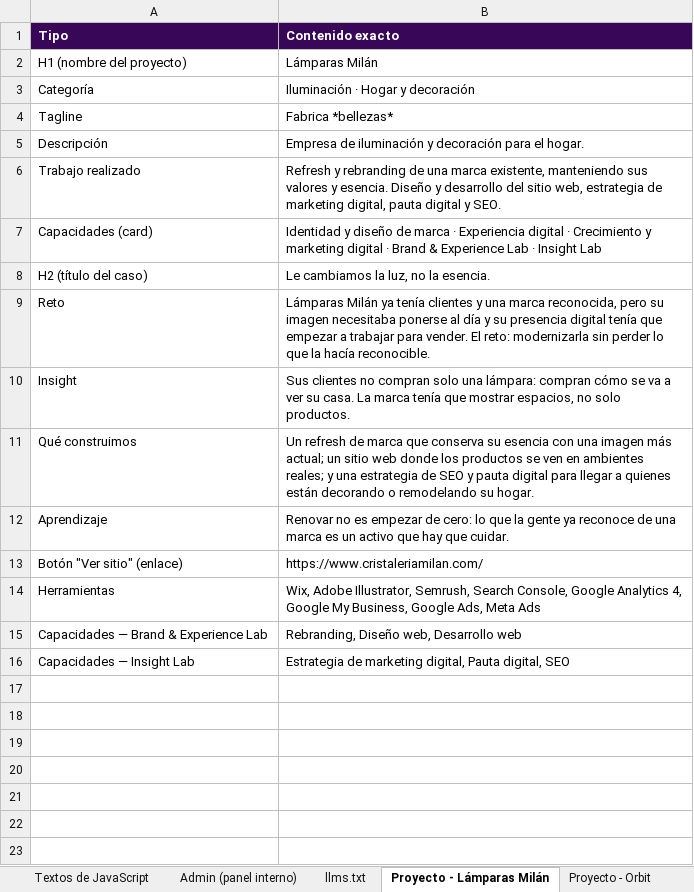
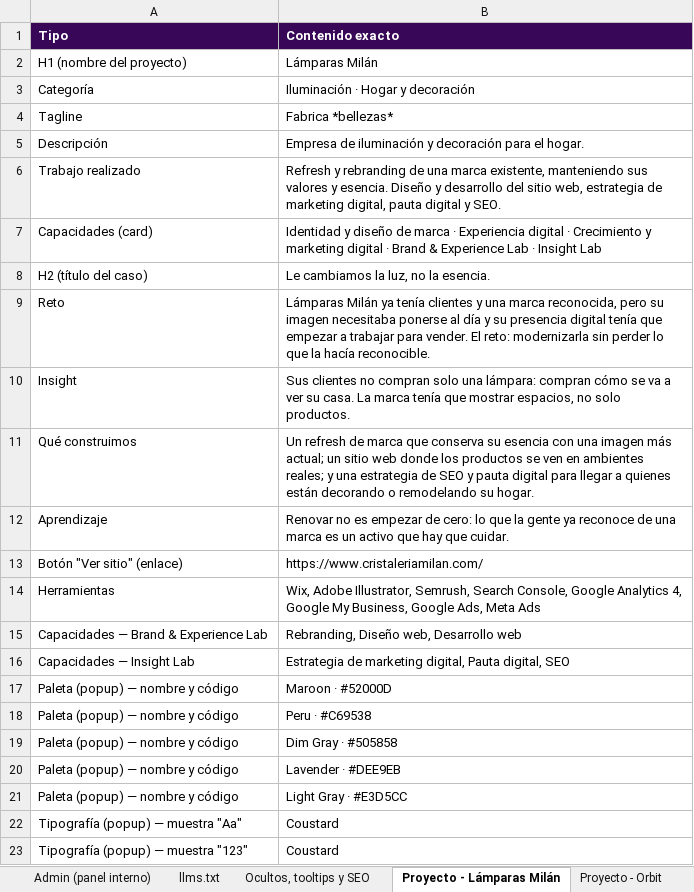
Before and after one commit to workshop-of-wonders/wow-landing, an Excel workbook: textos-sitio-wow.xlsx, sheet Proyecto - Lámparas Milán, drawn as a sheet; values as stored, in another font and other column widths than the file's, no borders; the diff names each change by its address in the sheet, - before the commit and + after, or states it on an @@ line.

```diff
--- a/textos-sitio-wow.xlsx (sheet Proyecto - Lámparas Milán)
+++ b/textos-sitio-wow.xlsx (sheet Proyecto - Lámparas Milán)
+sheet tab: Ocultos, tooltips y SEO
+row 17: Paleta (popup) — nombre y código | Maroon · #52000D
+row 18: Paleta (popup) — nombre y código | Peru · #C69538
+row 19: Paleta (popup) — nombre y código | Dim Gray · #505858
+row 20: Paleta (popup) — nombre y código | Lavender · #DEE9EB
+row 21: Paleta (popup) — nombre y código | Light Gray · #E3D5CC
+row 22: Tipografía (popup) — muestra "Aa" | Coustard
+row 23: Tipografía (popup) — muestra "123" | Coustard
```
Also changed, not shown: sheet Proyecto - Pretty Pets, sheet Proyecto - Seed Capital, sheet Proyecto - Clínica del Cerebro, sheet Proyecto - AM Studios, sheet Proyecto - Orbit, sheet Proyecto - Geco., 5 more sheets.
